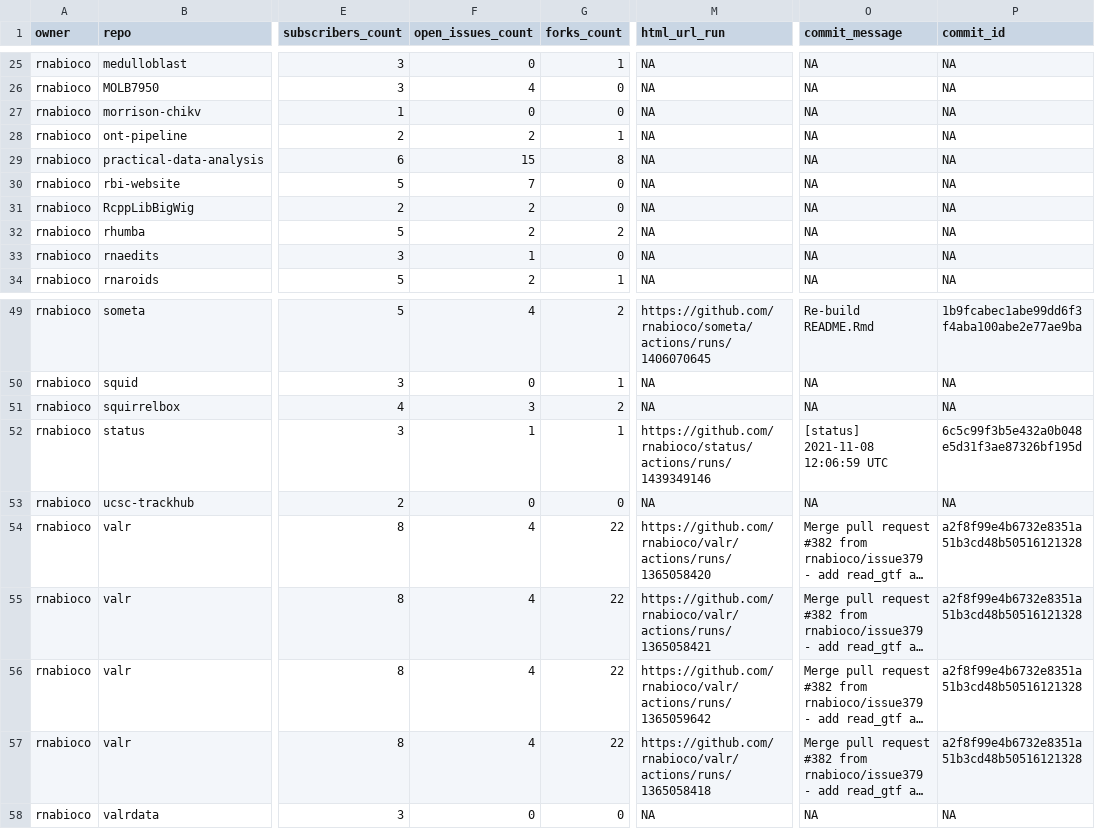
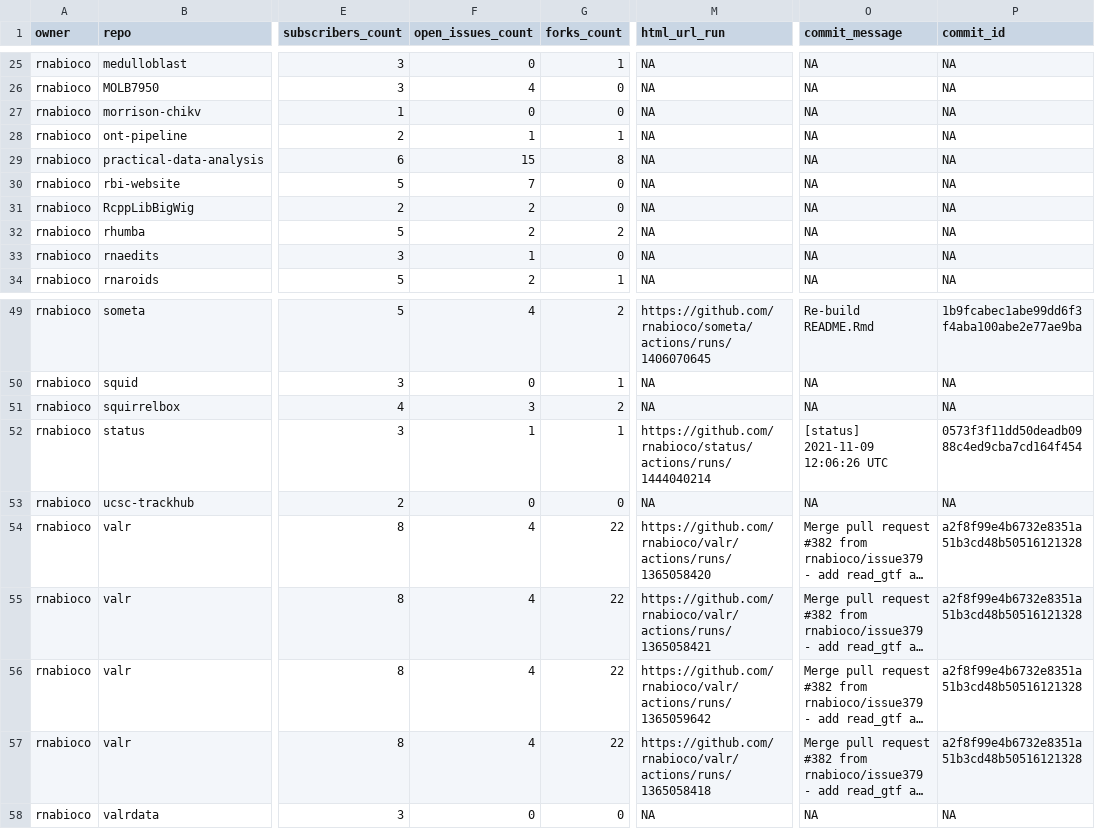
Before and after one commit to rnabioco/status, a CSV file: repos.csv, drawn as a sheet; only a part is shown, gaps mark what is left out; long unchanged cells end in …; the diff names each change by its address in the sheet, - before the commit and + after, or states it on an @@ line.

```diff
--- a/repos.csv
+++ b/repos.csv
-F28 (open_issues_count): 2
+F28 (open_issues_count): 1
-M52 (html_url_run): https://github.com/rnabioco/status/actions/runs/1439349146
+M52 (html_url_run): https://github.com/rnabioco/status/actions/runs/1444040214
-O52 (commit_message): [status] 2021-11-08 12:06:59 UTC
+O52 (commit_message): [status] 2021-11-09 12:06:26 UTC
-P52 (commit_id): 6c5c99f3b5e432a0b048e5d31f3ae87326bf195d
+P52 (commit_id): 0573f3f11dd50deadb0988c4ed9cba7cd164f454
```
Also changed, not shown: 1 other file.
